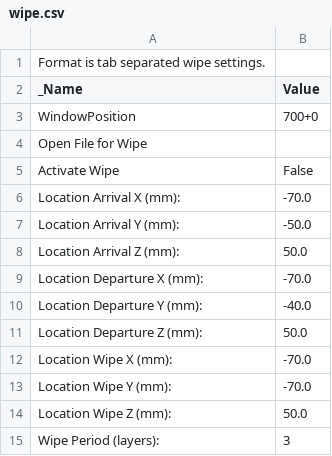
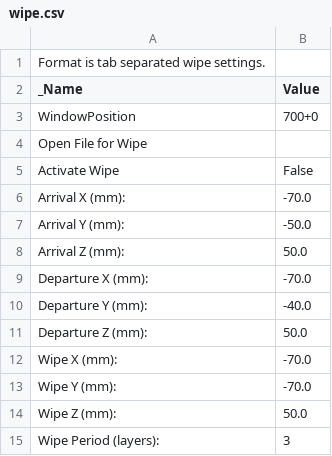
Before and after one commit to katzlbt/it-syndikat-reprap-prusa-skeinforge-settings, a CSV file: profiles/extrusion/ABS/wipe.csv, drawn as a sheet.

```diff
--- a/profiles/extrusion/ABS/wipe.csv
+++ b/profiles/extrusion/ABS/wipe.csv
@@ -5,11 +5,11 @@ Open File for Wipe
 Activate Wipe	False
-Location Arrival X (mm):	-70.0
-Location Arrival Y (mm):	-50.0
-Location Arrival Z (mm):	50.0
-Location Departure X (mm):	-70.0
-Location Departure Y (mm):	-40.0
-Location Departure Z (mm):	50.0
-Location Wipe X (mm):	-70.0
-Location Wipe Y (mm):	-70.0
-Location Wipe Z (mm):	50.0
+Arrival X (mm):	-70.0
+Arrival Y (mm):	-50.0
+Arrival Z (mm):	50.0
+Departure X (mm):	-70.0
+Departure Y (mm):	-40.0
+Departure Z (mm):	50.0
+Wipe X (mm):	-70.0
+Wipe Y (mm):	-70.0
+Wipe Z (mm):	50.0
 Wipe Period (layers):	3
```
Also changed, not shown: profiles/extrusion/ABS/dimension.csv, profiles/extrusion/ABS/hop.csv, 4 other files.
